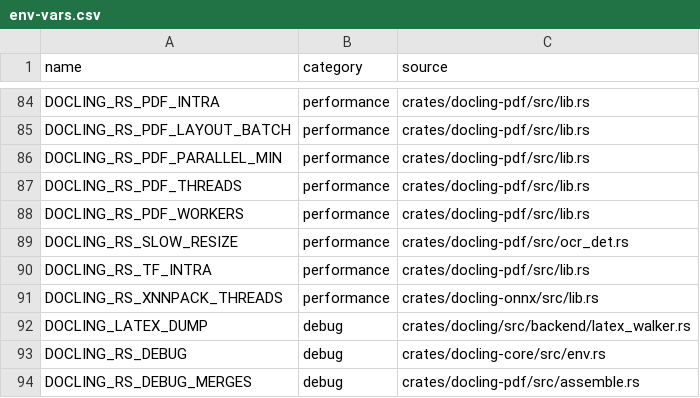
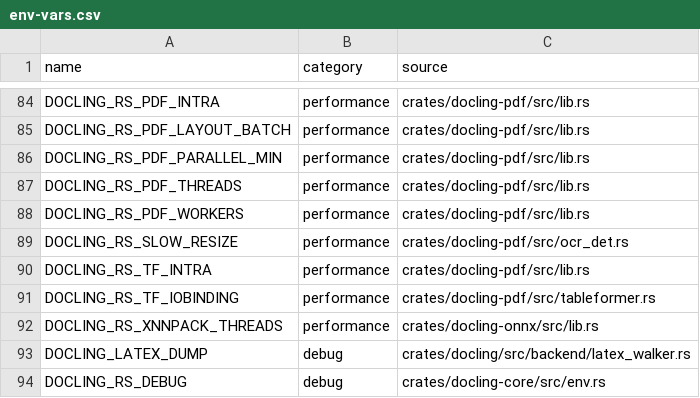
Before and after one commit to artiz/docling.rs, a CSV file: docs/env-vars.csv, drawn as a sheet; only a part is shown, gaps mark what is left out; the shorter side is filled out with more unchanged rows.

```diff
--- a/docs/env-vars.csv
+++ b/docs/env-vars.csv
@@ -90,2 +90,3 @@ DOCLING_RS_SLOW_RESIZE,performance,crates/docling-pdf/src/ocr_det.rs
 DOCLING_RS_TF_INTRA,performance,crates/docling-pdf/src/lib.rs
+DOCLING_RS_TF_IOBINDING,performance,crates/docling-pdf/src/tableformer.rs
 DOCLING_RS_XNNPACK_THREADS,performance,crates/docling-onnx/src/lib.rs
```
Also changed, not shown: 4 other files.
